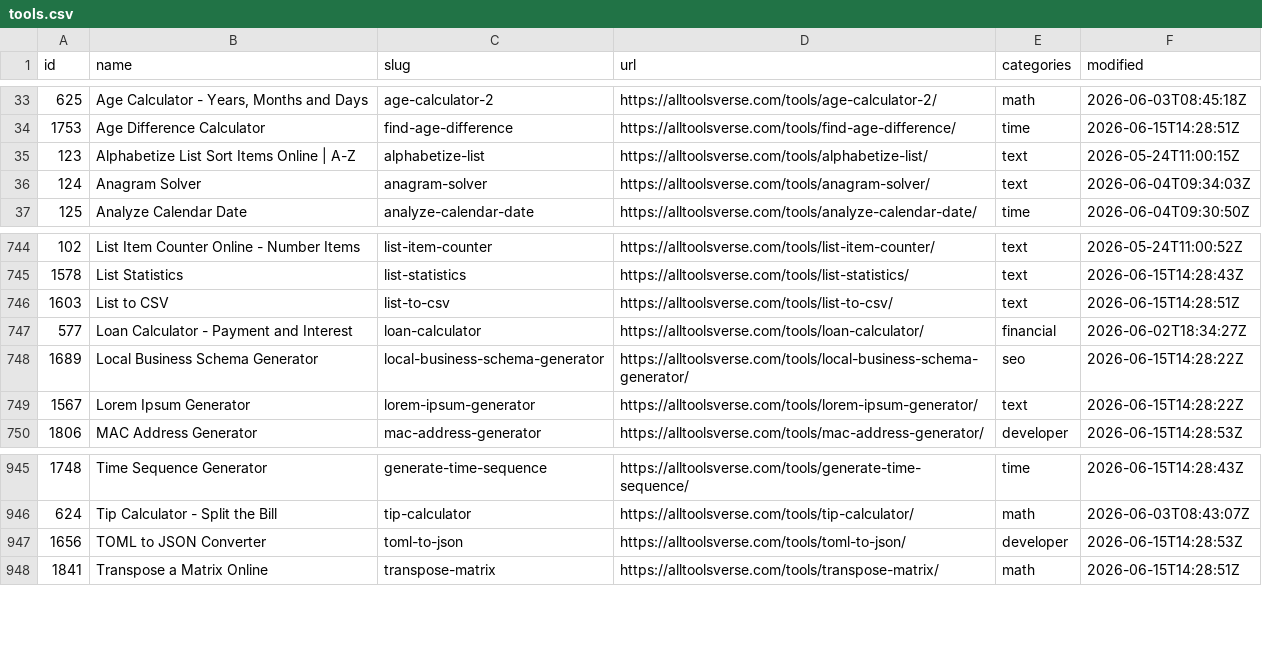
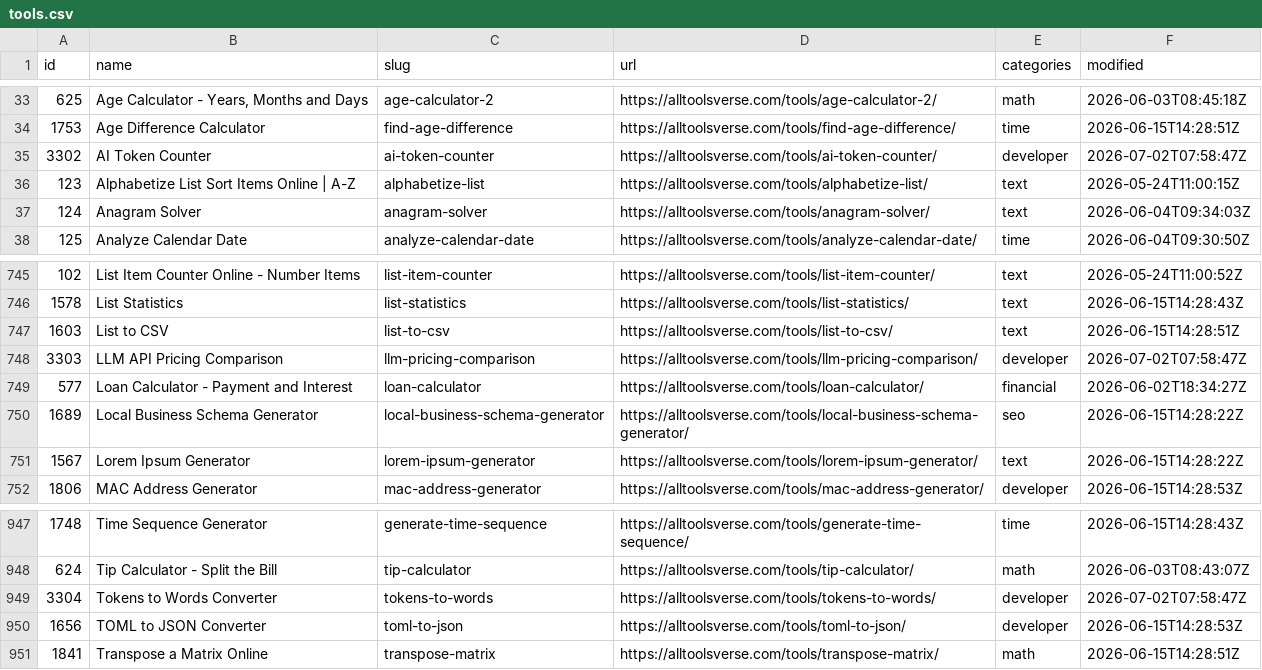
Before and after one commit to All-Tools-Verse/all-tools-verse, a CSV file: data/tools.csv, drawn as a sheet; only a part is shown, gaps mark what is left out; the diff names each change by its address in the sheet, - before the commit and + after, or states it on an @@ line.

```diff
--- a/data/tools.csv
+++ b/data/tools.csv
+row 35: 3302 | AI Token Counter | ai-token-counter | https://alltoolsverse.com/tools/ai-token-counter/ | developer | 2026-07-02T07:58:47Z
+row 748: 3303 | LLM API Pricing Comparison | llm-pricing-comparison | https://alltoolsverse.com/tools/llm-pricing-comparison/ | developer | 2026-07-02T07:58:47Z
+row 949: 3304 | Tokens to Words Converter | tokens-to-words | https://alltoolsverse.com/tools/tokens-to-words/ | developer | 2026-07-02T07:58:47Z
```
Also changed, not shown: 27 other files.
